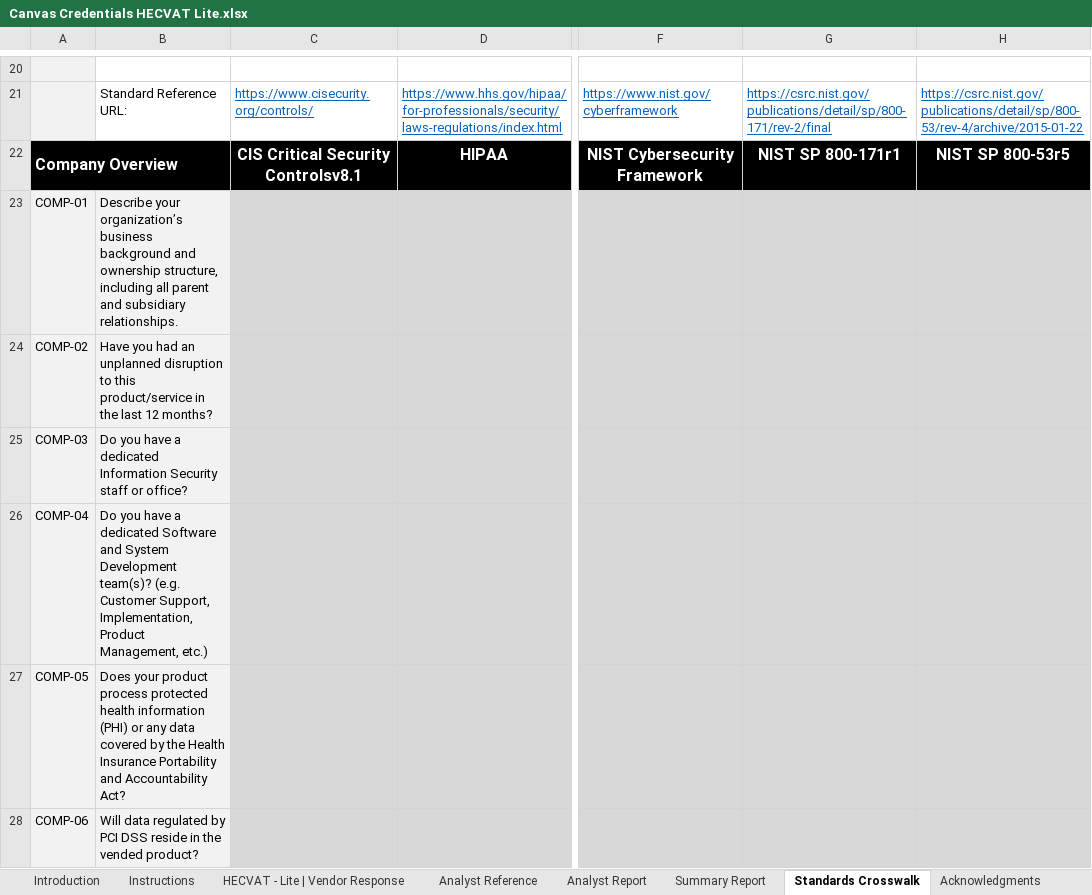
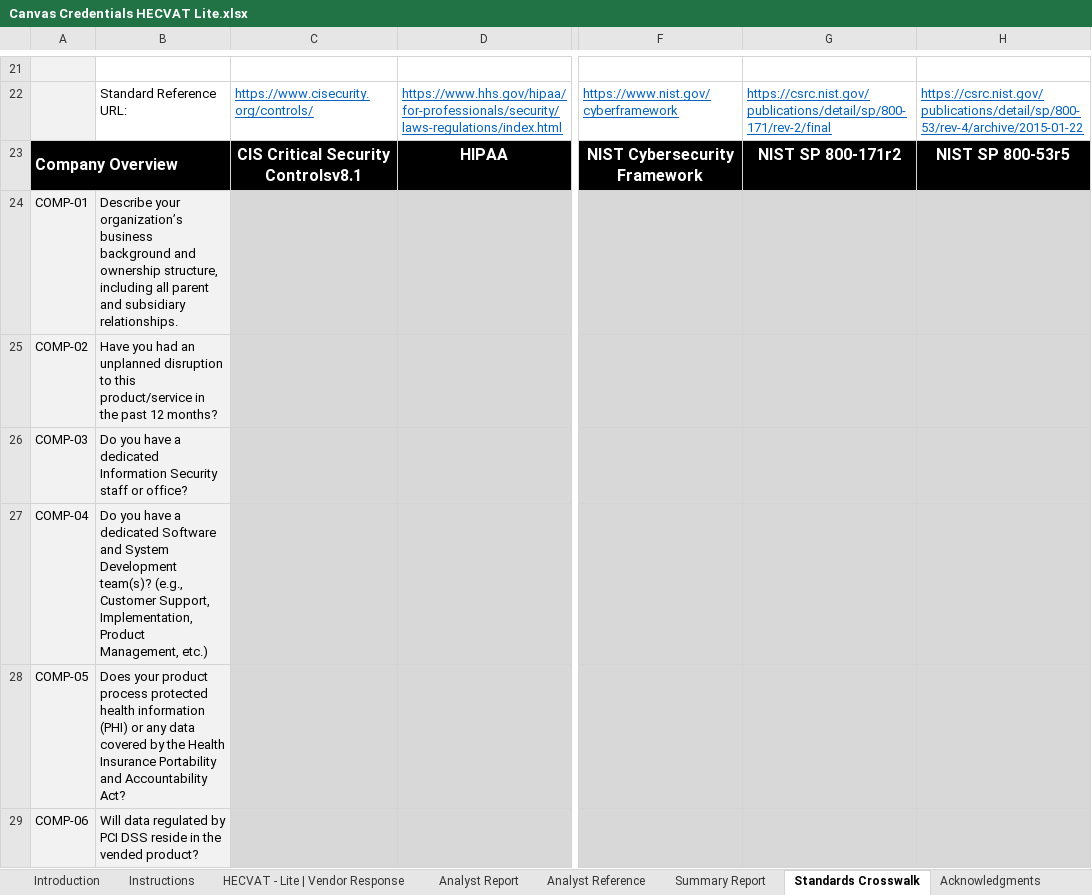
Before and after one commit to instructure/instructure-compliance-packages, an Excel workbook: Canvas Credentials/Canvas Credentials HECVAT Lite.xlsx, sheet Standards Crosswalk, drawn as a sheet; only a part is shown, gaps mark what is left out; values as stored, in another font and other column widths than the file's, no borders; conditional formats not drawn; addresses are those after the commit; the diff covers the shown part only; the diff names each change by its address in the sheet, - before the commit and + after, or states it on an @@ line.

Commit message:
Refreshed HECVAT and Architecture Diagram

```diff
--- a/Canvas Credentials/Canvas Credentials HECVAT Lite.xlsx (sheet Standards Crosswalk)
+++ b/Canvas Credentials/Canvas Credentials HECVAT Lite.xlsx (sheet Standards Crosswalk)
@@ sheet tab order changed: Introduction | Instructions | HECVAT - Lite | Vendor Response | Analyst Report | Analyst Reference | Summary Report | Standards Crosswalk | Acknowledgments @@
-G23: NIST SP 800-171r1
+G23: NIST SP 800-171r2
-B25: …in the last 12 months?
+B25: …in the past 12 months?
-B27: …Development team(s)? (e.g. Customer Support,…
+B27: …Development team(s)? (e.g., Customer Support,…
```
Also changed, not shown: 2 added rows and 41 edited cells elsewhere in this sheet, sheet Analyst Reference, sheet Acknowledgments, sheet HECVAT - Lite | Vendor Response, sheet Summary Report, sheet Analyst Report, sheet Introduction, 2 more sheets, formulas that keep their value, charts or pictures, 1 other file.
